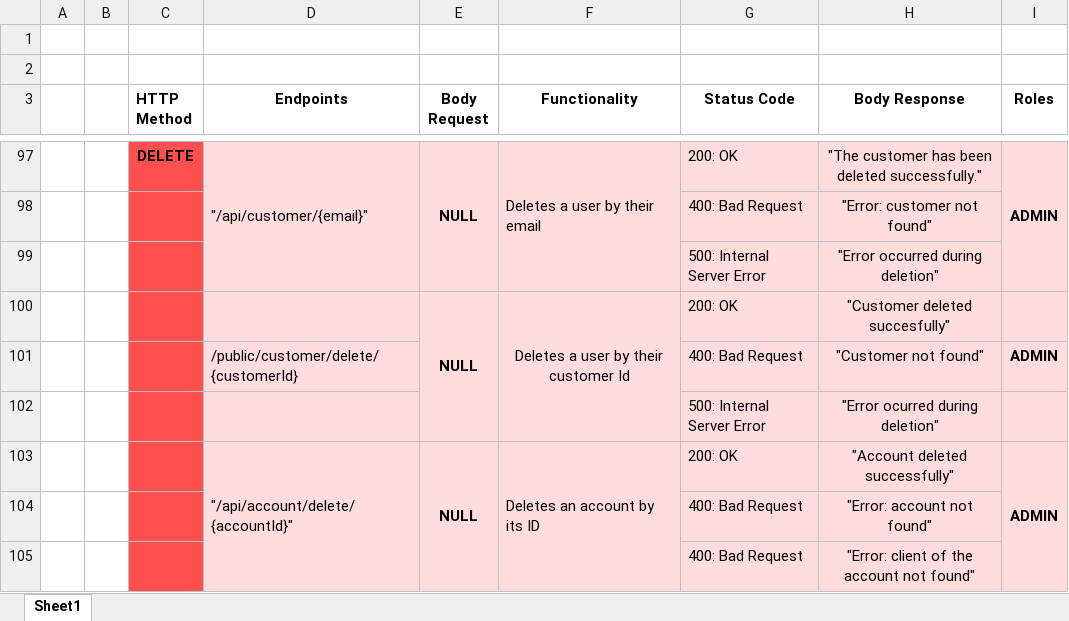
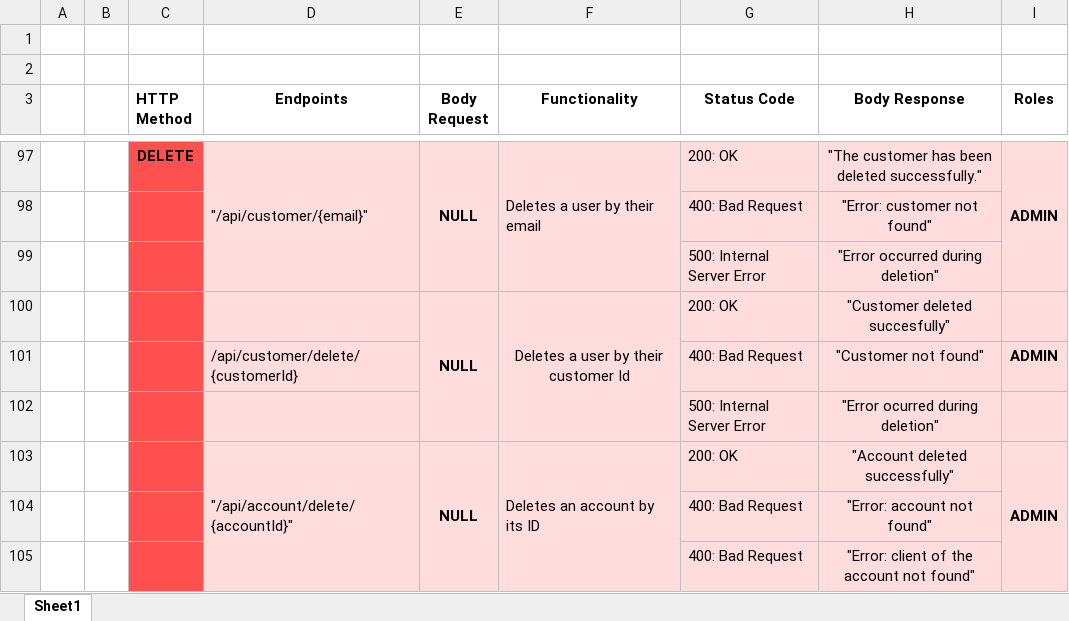
Before and after one commit to NTTData-QA/back-end-framework, an Excel workbook: .readmeFiles/Endpoints.xlsx, sheet Sheet1, drawn as a sheet; only a part is shown, gaps mark what is left out; values as stored, in another font and other column widths than the file's, no borders; the diff names each change by its address in the sheet, - before the commit and + after, or states it on an @@ line.

Commit message:
Cambio de la direccion del endpoint para que este mas ordenado

```diff
--- a/.readmeFiles/Endpoints.xlsx (sheet Sheet1)
+++ b/.readmeFiles/Endpoints.xlsx (sheet Sheet1)
-D101 (Endpoints): /public/customer/delete/{customerId}
+D101 (Endpoints): /api/customer/delete/{customerId}
```
Also changed, not shown: 2 other files.
